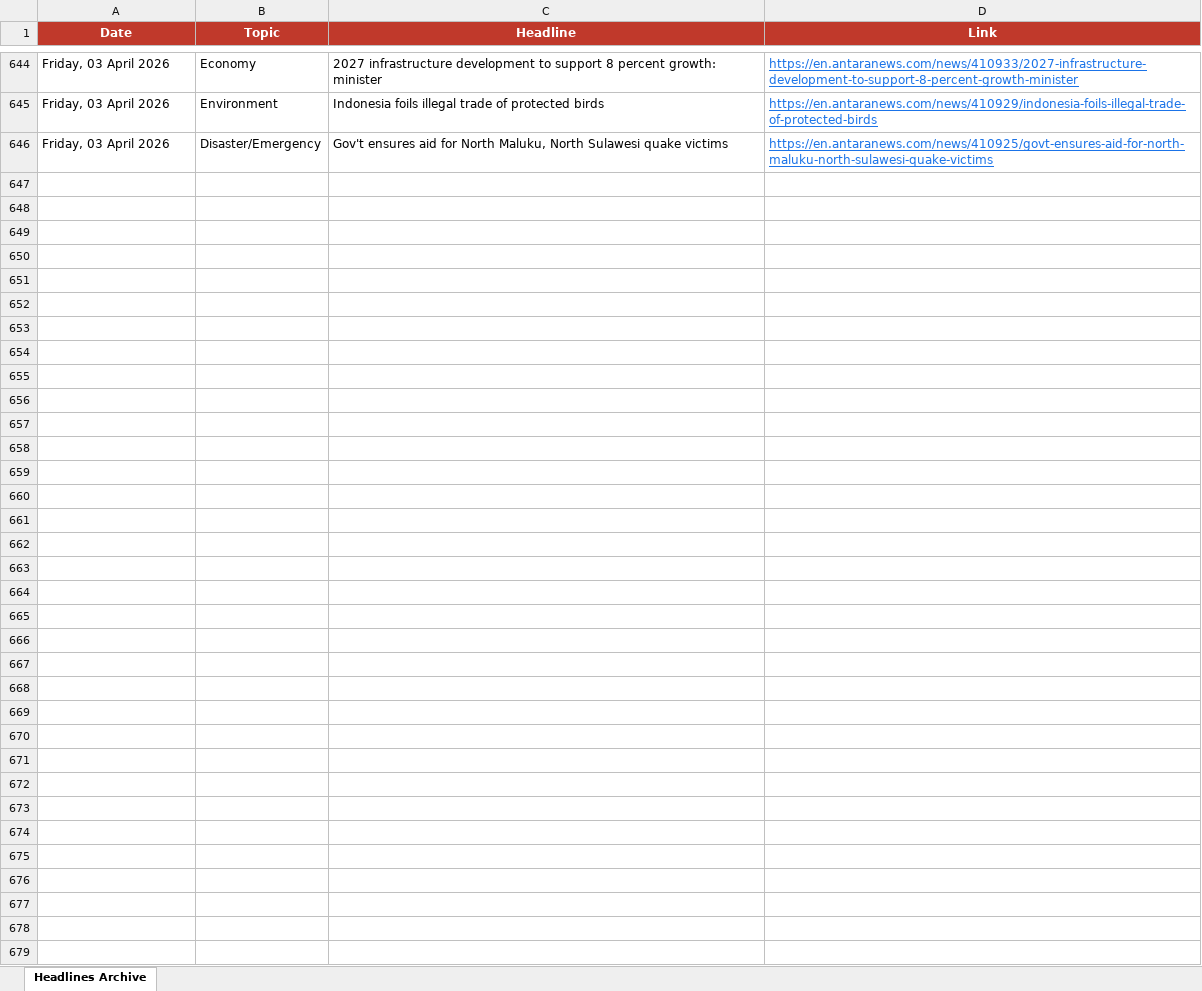
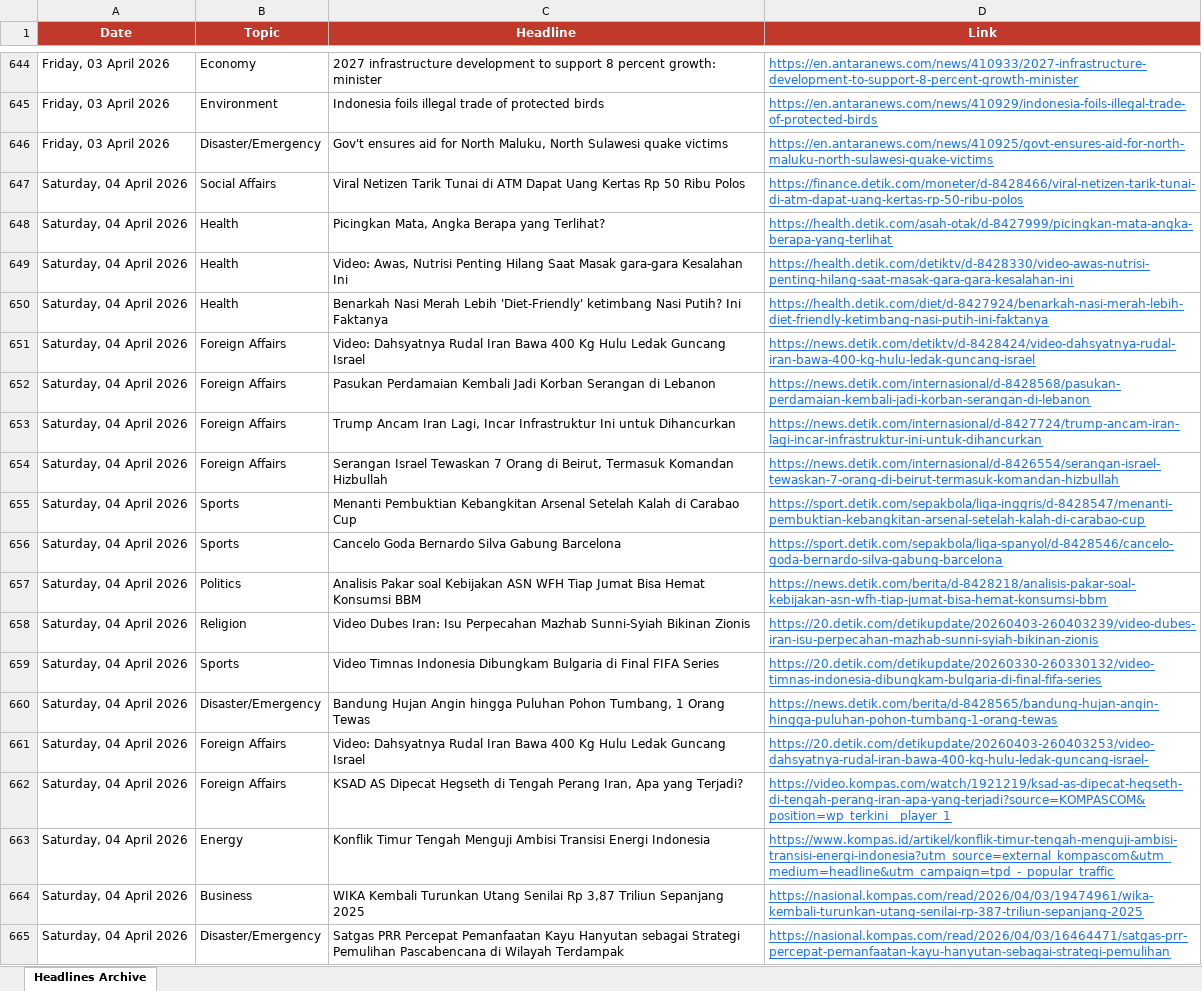
Before and after one commit to rattanarcher/Indo-news-briefing, an Excel workbook: headlines_archive.xlsx, sheet Headlines Archive, drawn as a sheet; only a part is shown, gaps mark what is left out; values as stored, in another font and other column widths than the file's, no borders; the diff covers the shown part only; the diff names each change by its address in the sheet, - before the commit and + after, or states it on an @@ line.

```diff
--- a/headlines_archive.xlsx (sheet Headlines Archive)
+++ b/headlines_archive.xlsx (sheet Headlines Archive)
+row 647: Saturday, 04 April 2026 | Social Affairs | Viral Netizen Tarik Tunai di ATM Dapat Uang Kertas Rp 50 Ribu Polos | https://finance.detik.com/moneter/d-8428466/viral-netizen-tarik-tunai-di-atm-dapat-uang-kertas-rp-50-ribu-polos
+row 648: Saturday, 04 April 2026 | Health | Picingkan Mata, Angka Berapa yang Terlihat? | https://health.detik.com/asah-otak/d-8427999/picingkan-mata-angka-berapa-yang-terlihat
+row 649: Saturday, 04 April 2026 | Health | Video: Awas, Nutrisi Penting Hilang Saat Masak gara-gara Kesalahan Ini | https://health.detik.com/detiktv/d-8428330/video-awas-nutrisi-penting-hilang-saat-masak-gara-gara-kesalahan-ini
+row 650: Saturday, 04 April 2026 | Health | Benarkah Nasi Merah Lebih 'Diet-Friendly' ketimbang Nasi Putih? Ini Faktanya | https://health.detik.com/diet/d-8427924/benarkah-nasi-merah-lebih-diet-friendly-ketimbang-nasi-putih-ini-faktanya
+row 651: Saturday, 04 April 2026 | Foreign Affairs | Video: Dahsyatnya Rudal Iran Bawa 400 Kg Hulu Ledak Guncang Israel | https://news.detik.com/detiktv/d-8428424/video-dahsyatnya-rudal-iran-bawa-400-kg-hulu-ledak-guncang-israel
+row 652: Saturday, 04 April 2026 | Foreign Affairs | Pasukan Perdamaian Kembali Jadi Korban Serangan di Lebanon | https://news.detik.com/internasional/d-8428568/pasukan-perdamaian-kembali-jadi-korban-serangan-di-lebanon
+row 653: Saturday, 04 April 2026 | Foreign Affairs | Trump Ancam Iran Lagi, Incar Infrastruktur Ini untuk Dihancurkan | https://news.detik.com/internasional/d-8427724/trump-ancam-iran-lagi-incar-infrastruktur-ini-untuk-dihancurkan
+row 654: Saturday, 04 April 2026 | Foreign Affairs | Serangan Israel Tewaskan 7 Orang di Beirut, Termasuk Komandan Hizbullah | https://news.detik.com/internasional/d-8426554/serangan-israel-tewaskan-7-orang-di-beirut-termasuk-komandan-hizbullah
+row 655: Saturday, 04 April 2026 | Sports | Menanti Pembuktian Kebangkitan Arsenal Setelah Kalah di Carabao Cup | https://sport.detik.com/sepakbola/liga-inggris/d-8428547/menanti-pembuktian-kebangkitan-arsenal-setelah-kalah-di-carabao-cup
+row 656: Saturday, 04 April 2026 | Sports | Cancelo Goda Bernardo Silva Gabung Barcelona | https://sport.detik.com/sepakbola/liga-spanyol/d-8428546/cancelo-goda-bernardo-silva-gabung-barcelona
+row 657: Saturday, 04 April 2026 | Politics | Analisis Pakar soal Kebijakan ASN WFH Tiap Jumat Bisa Hemat Konsumsi BBM | https://news.detik.com/berita/d-8428218/analisis-pakar-soal-kebijakan-asn-wfh-tiap-jumat-bisa-hemat-konsumsi-bbm
+row 658: Saturday, 04 April 2026 | Religion | Video Dubes Iran: Isu Perpecahan Mazhab Sunni-Syiah Bikinan Zionis | https://20.detik.com/detikupdate/20260403-260403239/video-dubes-iran-isu-perpecahan-mazhab-sunni-syiah-bikinan-zionis
+row 659: Saturday, 04 April 2026 | Sports | Video Timnas Indonesia Dibungkam Bulgaria di Final FIFA Series | https://20.detik.com/detikupdate/20260330-260330132/video-timnas-indonesia-dibungkam-bulgaria-di-final-fifa-series
+row 660: Saturday, 04 April 2026 | Disaster/Emergency | Bandung Hujan Angin hingga Puluhan Pohon Tumbang, 1 Orang Tewas | https://news.detik.com/berita/d-8428565/bandung-hujan-angin-hingga-puluhan-pohon-tumbang-1-orang-tewas
+row 661: Saturday, 04 April 2026 | Foreign Affairs | Video: Dahsyatnya Rudal Iran Bawa 400 Kg Hulu Ledak Guncang Israel | https://20.detik.com/detikupdate/20260403-260403253/video-dahsyatnya-rudal-iran-bawa-400-kg-hulu-ledak-guncang-israel-
+row 662: Saturday, 04 April 2026 | Foreign Affairs | KSAD AS Dipecat Hegseth di Tengah Perang Iran, Apa yang Terjadi? | https://video.kompas.com/watch/1921219/ksad-as-dipecat-hegseth-di-tengah-perang-iran-apa-yang-terjadi?source=KOMPASCOM&position=wp_terkini__player_1
+row 663: Saturday, 04 April 2026 | Energy | Konflik Timur Tengah Menguji Ambisi Transisi Energi Indonesia | https://www.kompas.id/artikel/konflik-timur-tengah-menguji-ambisi-transisi-energi-indonesia?utm_source=external_kompascom&utm_medium=headline&utm_campaign=tpd_-_popular_traffic
+row 664: Saturday, 04 April 2026 | Business | WIKA Kembali Turunkan Utang Senilai Rp 3,87 Triliun Sepanjang 2025 | https://nasional.kompas.com/read/2026/04/03/19474961/wika-kembali-turunkan-utang-senilai-rp-387-triliun-sepanjang-2025
+row 665: Saturday, 04 April 2026 | Disaster/Emergency | Satgas PRR Percepat Pemanfaatan Kayu Hanyutan sebagai Strategi Pemulihan Pascabencana di Wilayah Terdampak | https://nasional.kompas.com/read/2026/04/03/16464471/satgas-prr-percepat-pemanfaatan-kayu-hanyutan-sebagai-strategi-pemulihan
```
Also changed, not shown: 26 added rows elsewhere in this sheet.
